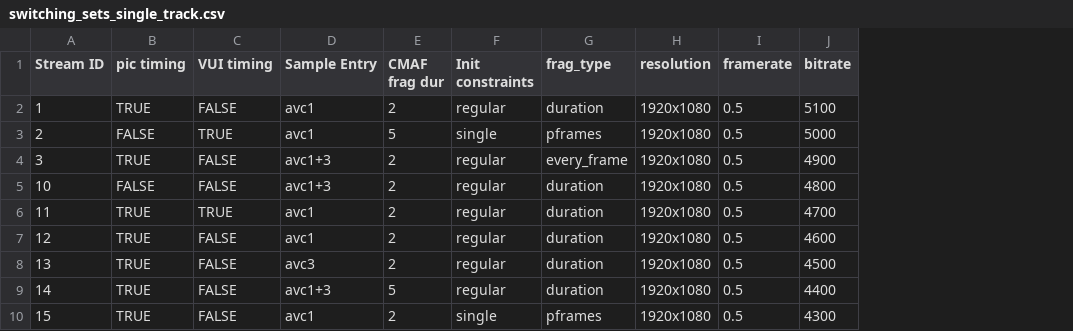
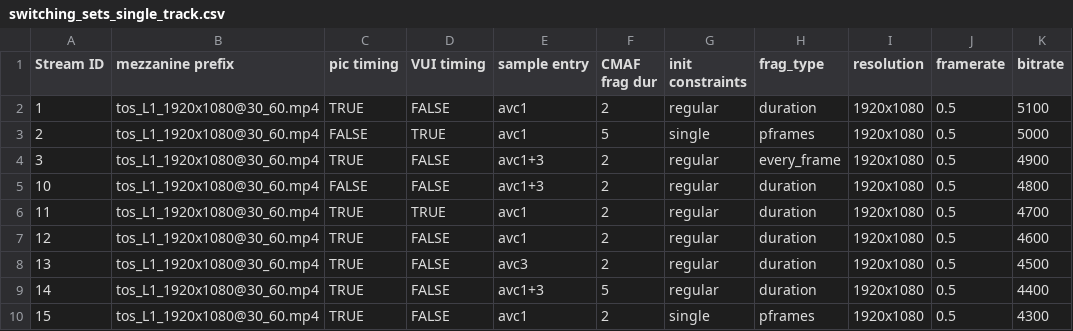
Before and after one commit to cta-wave/Test-Content-Generation, a CSV file: switching_sets_single_track.csv, drawn as a sheet; only a part is shown; addresses are those after the commit; the diff names each change by its address in the sheet, - before the commit and + after, or states it on an @@ line.

Commit message:
formatting

```diff
--- a/switching_sets_single_track.csv
+++ b/switching_sets_single_track.csv
+column B (mezzanine prefix), rows 2-10: all tos_L1_1920x1080@30_60.mp4
-E1: Sample Entry
+E1: sample entry
-G1: Init constraints
+G1: init constraints
```
